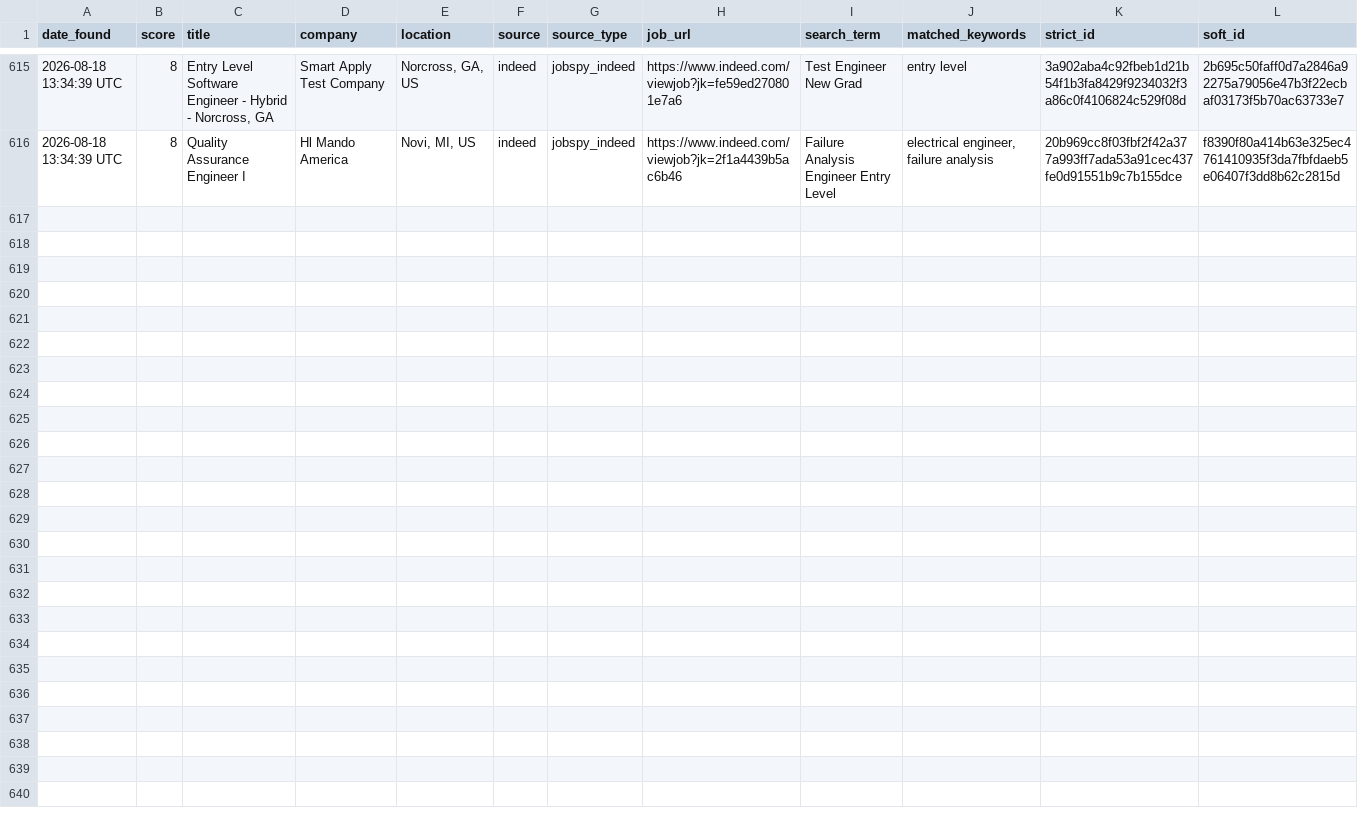
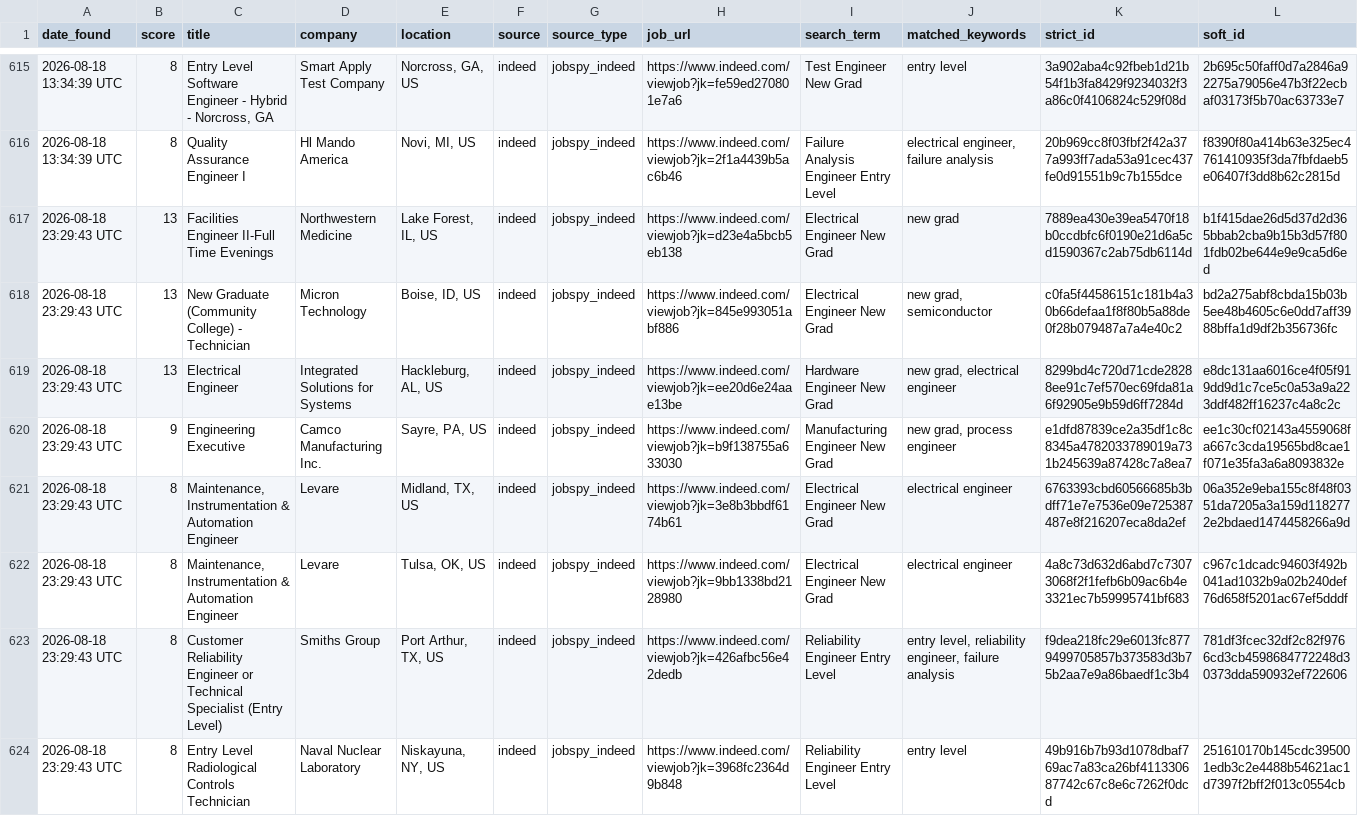
Before and after one commit to emmismyname/jobrobot, a CSV file: data/jobs_history.csv, drawn as a sheet; only a part is shown, gaps mark what is left out; the diff names each change by its address in the sheet, - before the commit and + after, or states it on an @@ line.

```diff
--- a/data/jobs_history.csv
+++ b/data/jobs_history.csv
+row 617: 2026-08-18 23:29:43 UTC | 13 | Facilities Engineer II-Full Time Evenings | Northwestern Medicine | Lake Forest, IL, US | indeed | jobspy_indeed | https://www.indeed.com/viewjob?jk=d23e4a5bcb5eb138 | Electrical Engineer New Grad | new grad | 7889ea430e39ea5470f18b0ccdbfc6f0190e21d6a5cd1590367c2ab75db6114d | b1f415dae26d5d37d2d365bbab2cba9b15b3d57f801fdb02be644e9e9ca5d6ed
+row 618: 2026-08-18 23:29:43 UTC | 13 | New Graduate (Community College) - Technician | Micron Technology | Boise, ID, US | indeed | jobspy_indeed | https://www.indeed.com/viewjob?jk=845e993051abf886 | Electrical Engineer New Grad | new grad, semiconductor | c0fa5f44586151c181b4a30b66defaa1f8f80b5a88de0f28b079487a7a4e40c2 | bd2a275abf8cbda15b03b5ee48b4605c6e0dd7aff3988bffa1d9df2b356736fc
+row 619: 2026-08-18 23:29:43 UTC | 13 | Electrical Engineer | Integrated Solutions for Systems | Hackleburg, AL, US | indeed | jobspy_indeed | https://www.indeed.com/viewjob?jk=ee20d6e24aae13be | Hardware Engineer New Grad | new grad, electrical engineer | 8299bd4c720d71cde28288ee91c7ef570ec69fda81a6f92905e9b59d6ff7284d | e8dc131aa6016ce4f05f919dd9d1c7ce5c0a53a9a223ddf482ff16237c4a8c2c
+row 620: 2026-08-18 23:29:43 UTC | 9 | Engineering Executive | Camco Manufacturing Inc. | Sayre, PA, US | indeed | jobspy_indeed | https://www.indeed.com/viewjob?jk=b9f138755a633030 | Manufacturing Engineer New Grad | new grad, process engineer | e1dfd87839ce2a35df1c8c8345a4782033789019a731b245639a87428c7a8ea7 | ee1c30cf02143a4559068fa667c3cda19565bd8cae1f071e35fa3a6a8093832e
+row 621: 2026-08-18 23:29:43 UTC | 8 | Maintenance, Instrumentation & Automation Engineer | Levare | Midland, TX, US | indeed | jobspy_indeed | https://www.indeed.com/viewjob?jk=3e8b3bbdf6174b61 | Electrical Engineer New Grad | electrical engineer | 6763393cbd60566685b3bdff71e7e7536e09e725387487e8f216207eca8da2ef | 06a352e9eba155c8f48f0351da7205a3a159d1182772e2bdaed1474458266a9d
+row 622: 2026-08-18 23:29:43 UTC | 8 | Maintenance, Instrumentation & Automation Engineer | Levare | Tulsa, OK, US | indeed | jobspy_indeed | https://www.indeed.com/viewjob?jk=9bb1338bd2128980 | Electrical Engineer New Grad | electrical engineer | 4a8c73d632d6abd7c73073068f2f1fefb6b09ac6b4e3321ec7b59995741bf683 | c967c1dcadc94603f492b041ad1032b9a02b240def76d658f5201ac67ef5dddf
+row 623: 2026-08-18 23:29:43 UTC | 8 | Customer Reliability Engineer or Technical Specialist (Entry Level) | Smiths Group | Port Arthur, TX, US | indeed | jobspy_indeed | https://www.indeed.com/viewjob?jk=426afbc56e42dedb | Reliability Engineer Entry Level | entry level, reliability engineer, failure analysis | f9dea218fc29e6013fc8779499705857b373583d3b75b2aa7e9a86baedf1c3b4 | 781df3fcec32df2c82f9766cd3cb4598684772248d30373dda590932ef722606
+row 624: 2026-08-18 23:29:43 UTC | 8 | Entry Level Radiological Controls Technician | Naval Nuclear Laboratory | Niskayuna, NY, US | indeed | jobspy_indeed | https://www.indeed.com/viewjob?jk=3968fc2364d9b848 | Reliability Engineer Entry Level | entry level | 49b916b7b93d1078dbaf769ac7a83ca26bf411330687742c67c8e6c7262f0dcd | 251610170b145cdc395001edb3c2e4488b54621ac1d7397f2bff2f013c0554cb
```
Also changed, not shown: 1 other file.
